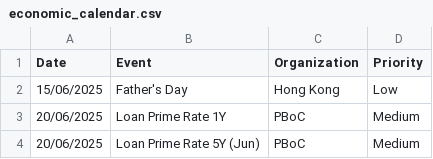
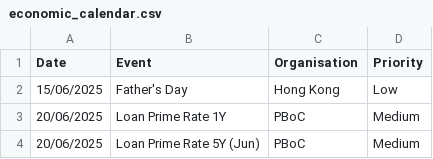
Before and after one commit to DoiEnnoson/-daily-china-briefing-test, a CSV file: data/economic_calendar.csv, drawn as a sheet; only a part is shown.

Commit message:
Update economic_calendar.csv

```diff
--- a/data/economic_calendar.csv
+++ b/data/economic_calendar.csv
@@ -1,2 +1,2 @@
-Date,Event,Organization,Priority
+Date,Event,Organisation,Priority
 15/06/2025,Father's Day,Hong Kong,Low
```
